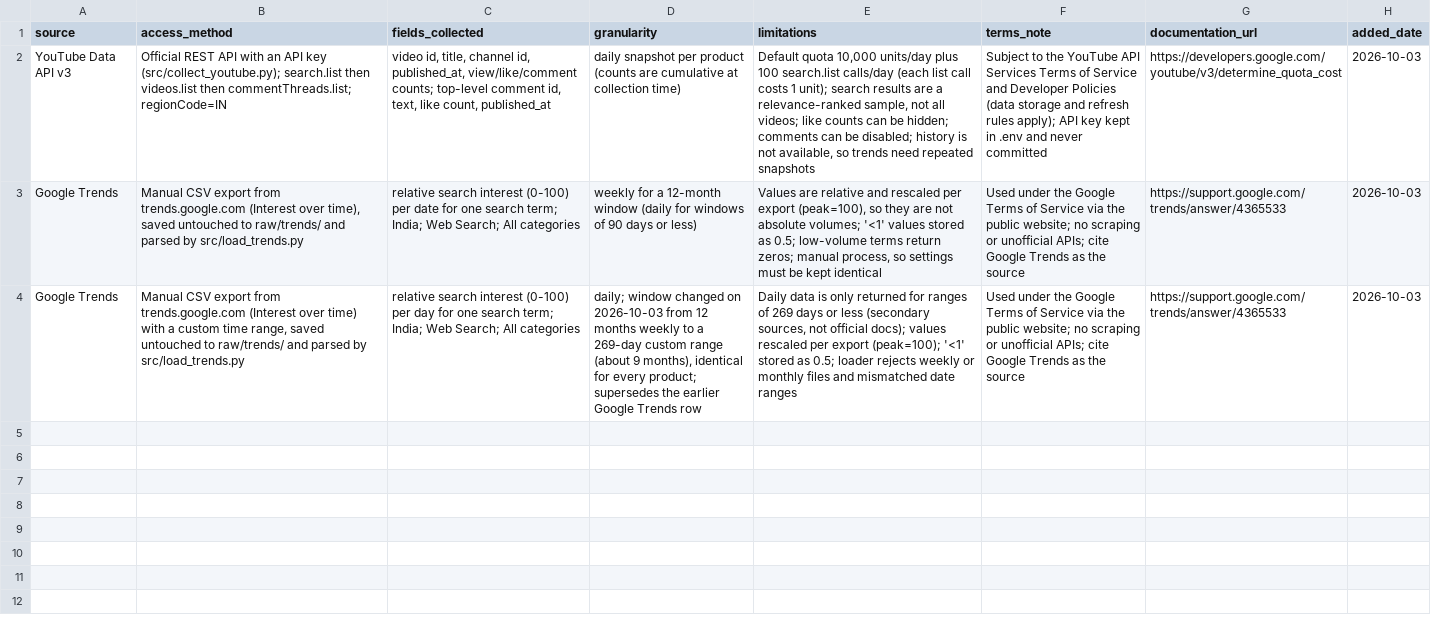
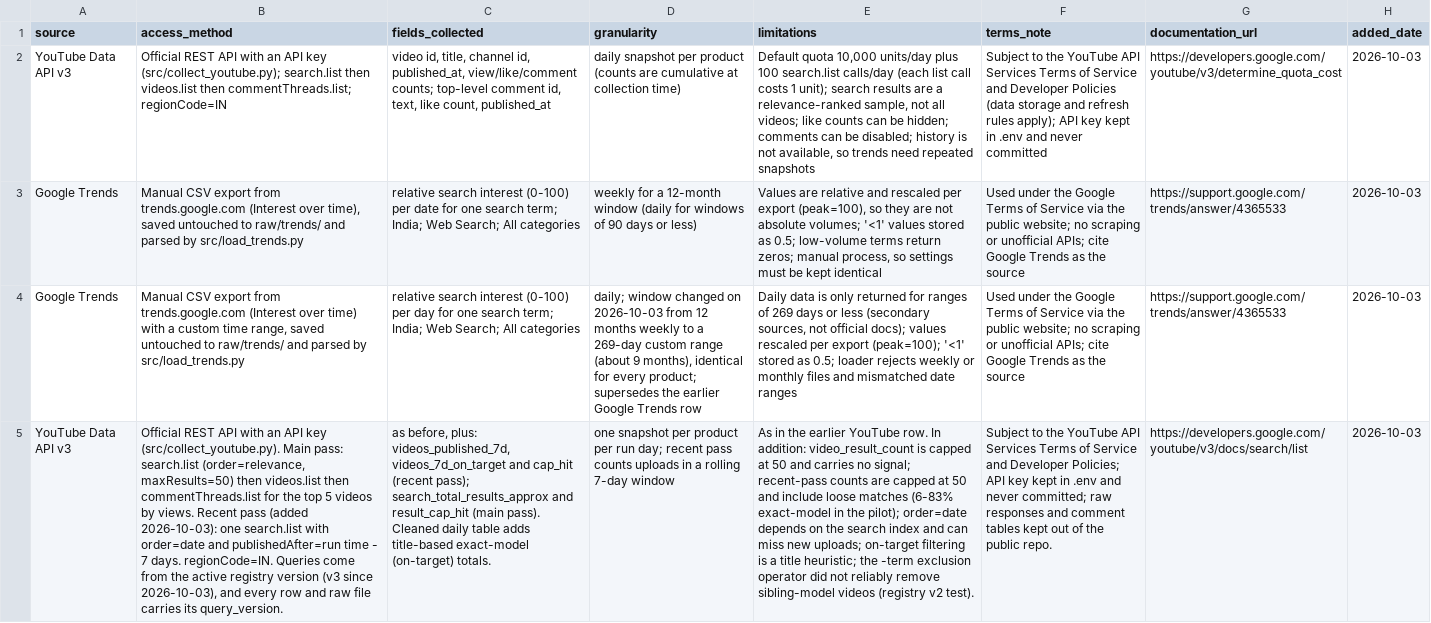
Before and after one commit to Ashwin-deals/viral-product-intelligence-, a CSV file: data/source_log.csv, drawn as a sheet; the diff names each change by its address in the sheet, - before the commit and + after, or states it on an @@ line.

Commit message:
Add Task 1 handoff and update docs for registry v3 and new scripts

```diff
--- a/data/source_log.csv
+++ b/data/source_log.csv
+row 5: YouTube Data API v3 | Official REST API with an API key (src/collect_youtube.py). Main pass: search.list (order=relevance, maxResults=50) then videos.list then commentThreads.list for the top 5 videos by views. Recent pass (added 2026-10-03): one search.list with order=date and publishedAfter=run time - 7 days. regionCode=IN. Queries come from the active registry version (v3 since 2026-10-03), and every row and raw file carries its query_version. | as before, plus: videos_published_7d, videos_7d_on_target and cap_hit (recent pass); search_total_results_approx and result_cap_hit (main pass). Cleaned daily table adds title-based exact-model (on-target) totals. | one snapshot per product per run day; recent pass counts uploads in a rolling 7-day window | As in the earlier YouTube row. In addition: video_result_count is capped at 50 and carries no signal; recent-pass counts are capped at 50 and include loose matches (6-83% exact-model in the pilot); order=date depends on the search index and can miss new uploads; on-target filtering is a title heuristic; the -term exclusion operator did not reliably remove sibling-model videos (registry v2 test). | Subject to the YouTube API Services Terms of Service and Developer Policies; API key kept in .env and never committed; raw responses and comment tables kept out of the public repo. | https://developers.google.com/youtube/v3/docs/search/list | 2026-10-03
```
Also changed, not shown: 4 other files.
